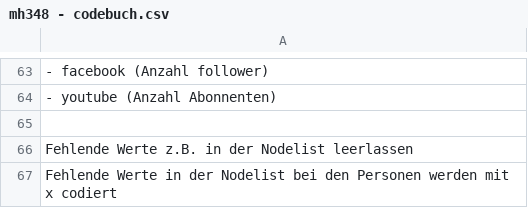
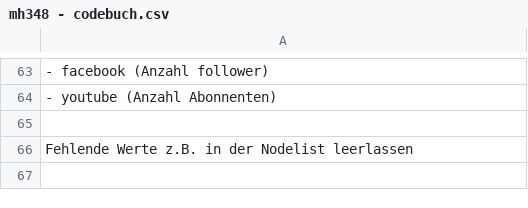
Before and after one commit to mimi2909/Soziale-Netzwerkanalyse, a CSV file: mh348 - codebuch.csv, drawn as a sheet; only a part is shown, gaps mark what is left out; the diff names each change by its address in the sheet, - before the commit and + after, or states it on an @@ line.

Commit message:
Update mh348 - codebuch.csv

```diff
--- a/mh348 - codebuch.csv
+++ b/mh348 - codebuch.csv
-row 67: Fehlende Werte in der Nodelist bei den Personen werden mit x codiert
```
